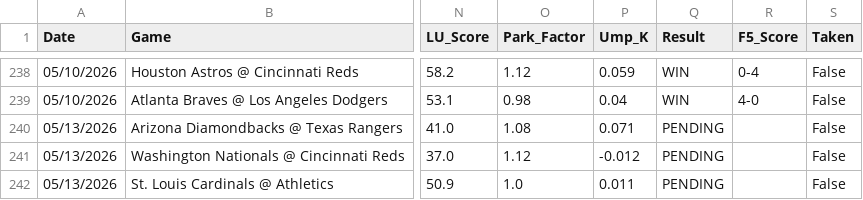
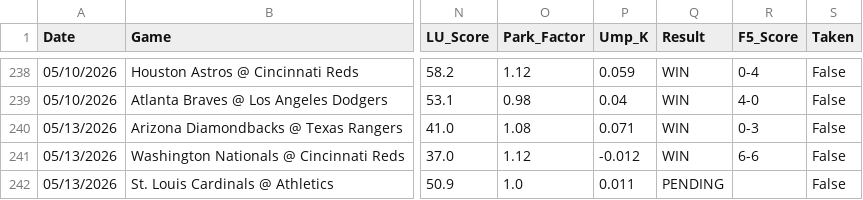
Before and after one commit to reesesetzer-pro/mlb-f5-model, a CSV file: model_picks.csv, drawn as a sheet; only a part is shown, gaps mark what is left out; the diff names each change by its address in the sheet, - before the commit and + after, or states it on an @@ line.

Commit message:
F5: MUST TAKE — add ALL F5 PLAYS section + accept remote model_picks
Below the tier-filtered Must-Take cards, render every F5 Total pick
logged for today (sorted by model_prob), color-coded by lifetime ROI
bucket. Shows W/L/P inline so user audits grading at a glance.

Buckets:
  🥇 ≥90%      — lifetime +50% ROI
  ⚠  75-90%    — lifetime trap zone (model overshoots)
  🥇 70-75%    — lifetime +88% ROI (sweet spot)
  🥈 65-70%    — lifetime +36% ROI

Also resolves model_picks.csv conflict by taking remote (auto-pushed
picks from the cloud workflow are authoritative for the picks log).

```diff
--- a/model_picks.csv
+++ b/model_picks.csv
-Q240:Q241 (Result): PENDING
+Q240:Q241 (Result): WIN
-R240 (F5_Score): (empty)
+R240 (F5_Score): 0-3
-R241 (F5_Score): (empty)
+R241 (F5_Score): 6-6
```
Also changed, not shown: 2 other files.
